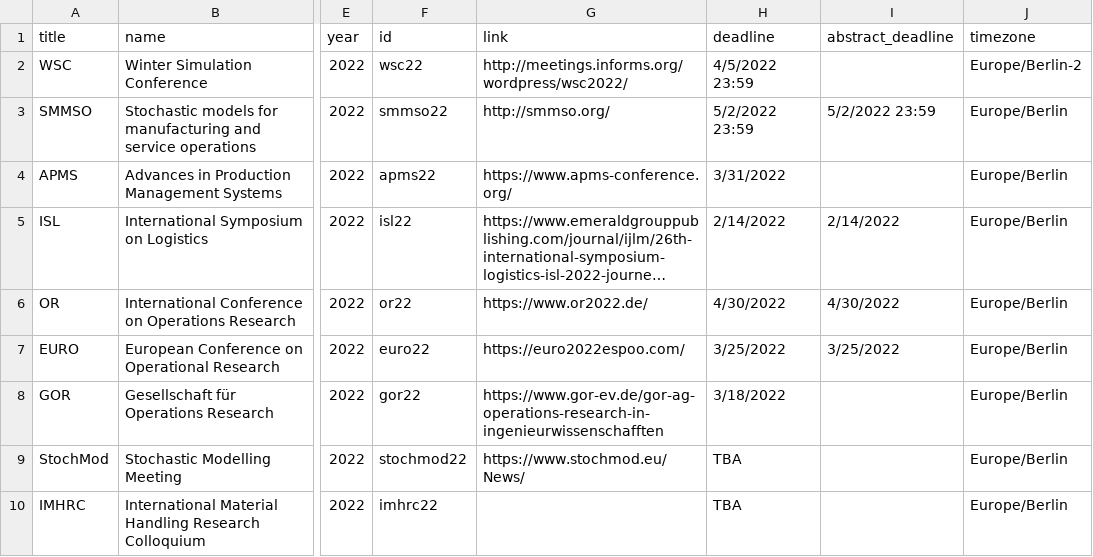
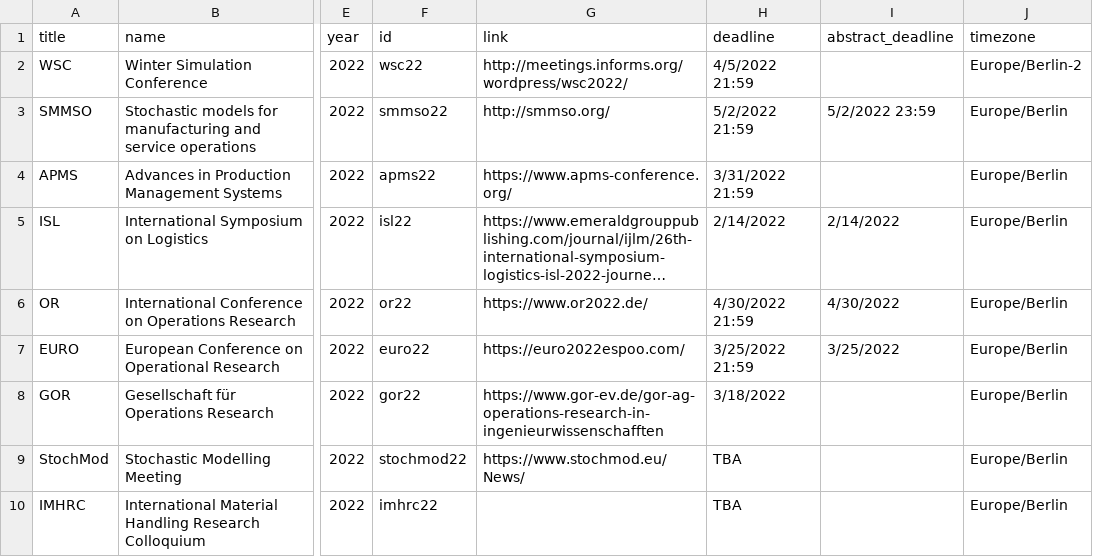
Before and after one commit to KIT-IFL/conference-deadlines, a CSV file: _data/conferences.csv, drawn as a sheet; only a part is shown, gaps mark what is left out; long unchanged cells end in …; the diff names each change by its address in the sheet, - before the commit and + after, or states it on an @@ line.

Commit message:
Updating times

```diff
--- a/_data/conferences.csv
+++ b/_data/conferences.csv
-H2 (deadline): 4/5/2022 23:59
+H2 (deadline): 4/5/2022 21:59
-H3 (deadline): 5/2/2022 23:59
+H3 (deadline): 5/2/2022 21:59
-H4 (deadline): 3/31/2022
+H4 (deadline): 3/31/2022 21:59
-H6 (deadline): 4/30/2022
+H6 (deadline): 4/30/2022 21:59
-H7 (deadline): 3/25/2022
+H7 (deadline): 3/25/2022 21:59
```
